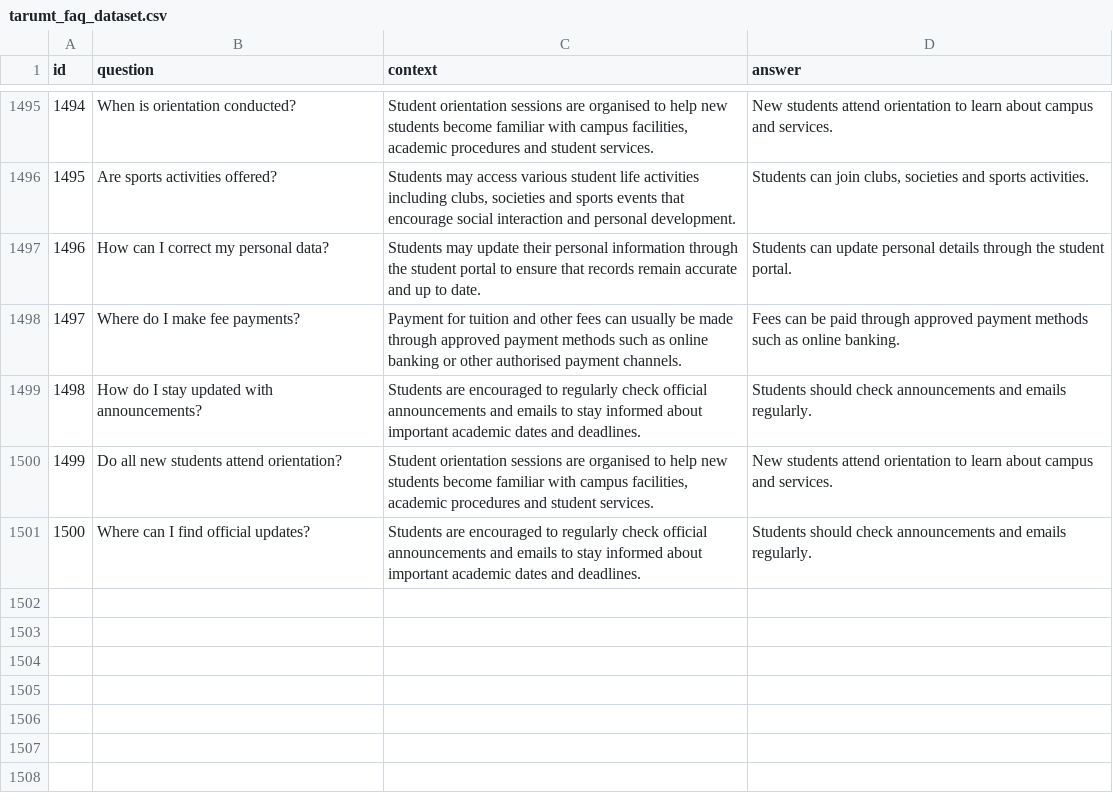
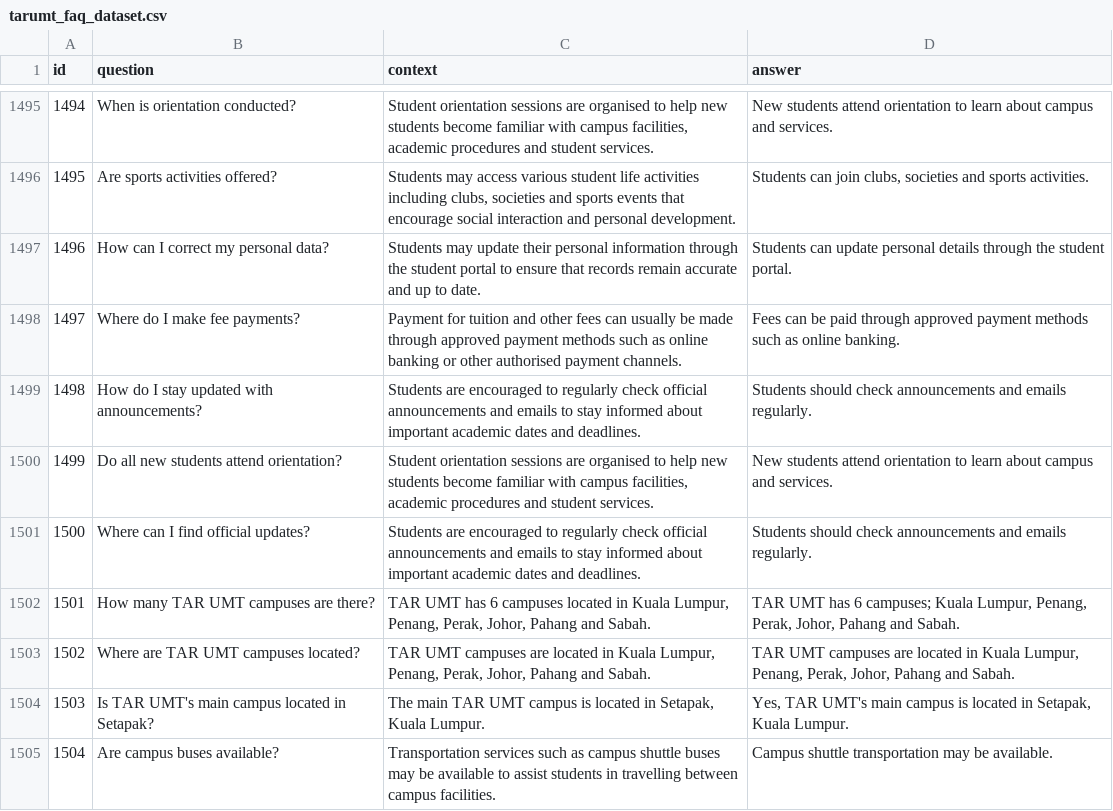
Before and after one commit to limkx-wm24-eng/Chatbot, a CSV file: tarumt_faq_dataset.csv, drawn as a sheet; only a part is shown, gaps mark what is left out; the diff names each change by its address in the sheet, - before the commit and + after, or states it on an @@ line.

```diff
--- a/tarumt_faq_dataset.csv
+++ b/tarumt_faq_dataset.csv
+row 1502: 1501 | How many TAR UMT campuses are there? | TAR UMT has 6 campuses located in Kuala Lumpur, Penang, Perak, Johor, Pahang and Sabah. | TAR UMT has 6 campuses; Kuala Lumpur, Penang, Perak, Johor, Pahang and Sabah.
+row 1503: 1502 | Where are TAR UMT campuses located? | TAR UMT campuses are located in Kuala Lumpur, Penang, Perak, Johor, Pahang and Sabah. | TAR UMT campuses are located in Kuala Lumpur, Penang, Perak, Johor, Pahang and Sabah.
+row 1504: 1503 | Is TAR UMT's main campus located in Setapak? | The main TAR UMT campus is located in Setapak, Kuala Lumpur. | Yes, TAR UMT's main campus is located in Setapak, Kuala Lumpur.
+row 1505: 1504 | Are campus buses available? | Transportation services such as campus shuttle buses may be available to assist students in travelling between campus facilities. | Campus shuttle transportation may be available.
```
Also changed, not shown: 1 other file.
